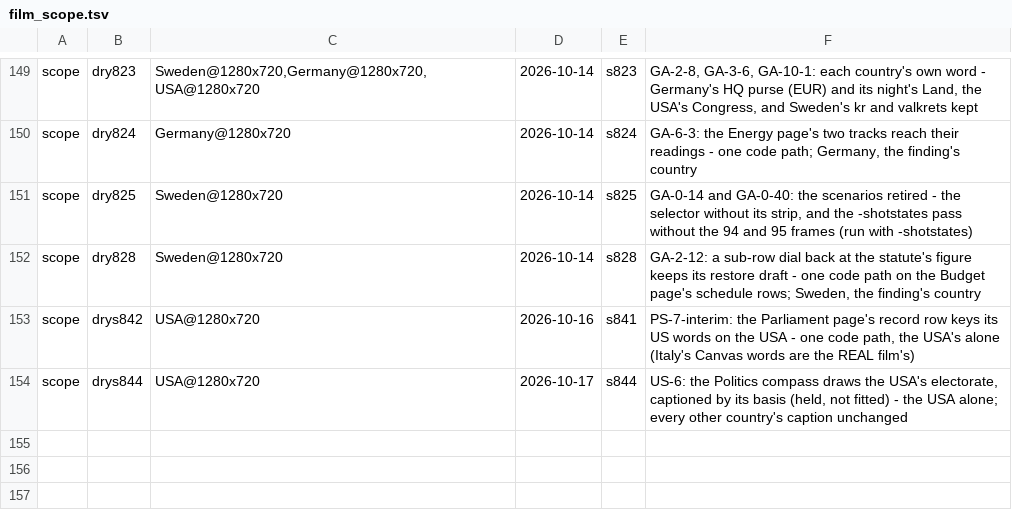
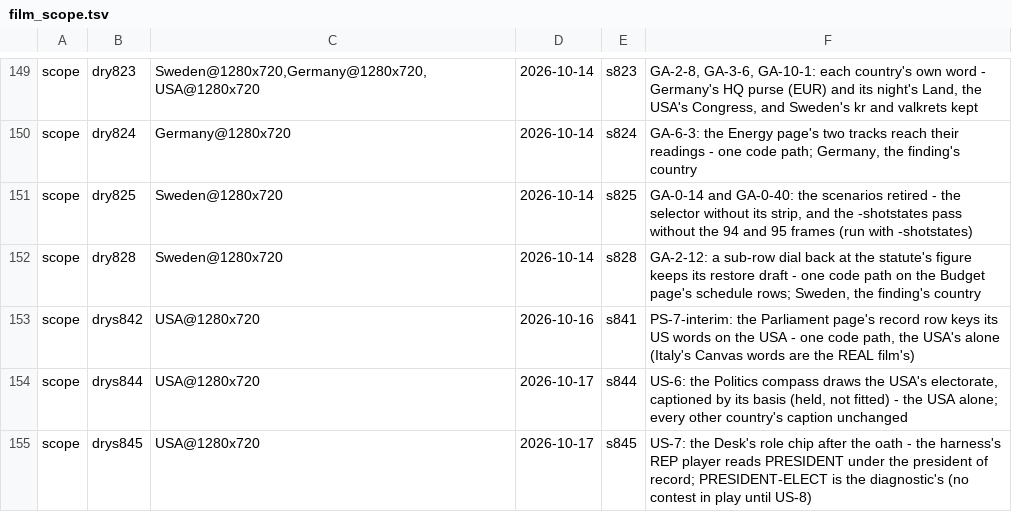
Before and after one commit to Bippen/PoliSim, a TSV file: Tools/film_scope.tsv, drawn as a sheet; only a part is shown, gaps mark what is left out; the diff names each change by its address in the sheet, - before the commit and + after, or states it on an @@ line.

```diff
--- a/Tools/film_scope.tsv
+++ b/Tools/film_scope.tsv
+row 155: scope | drys845 | USA@1280x720 | 2026-10-17 | s845 | US-7: the Desk's role chip after the oath - the harness's REP player reads PRESIDENT under the president of record; PRESIDENT-ELECT is the diagnostic's (no contest in play until US-8)
```
Also changed, not shown: Tools/review_ledger.tsv, 23 other files.
